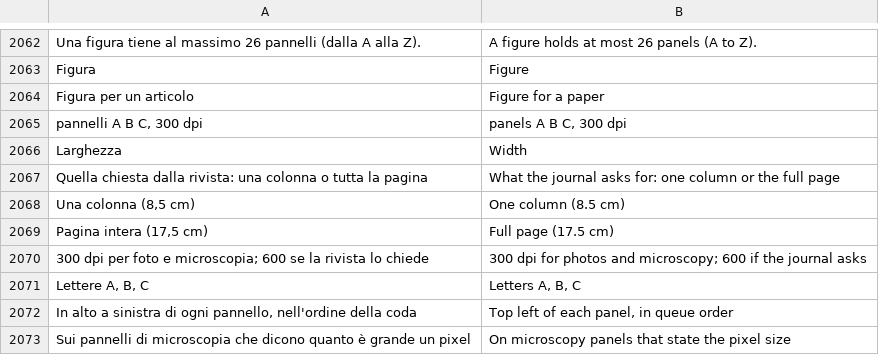
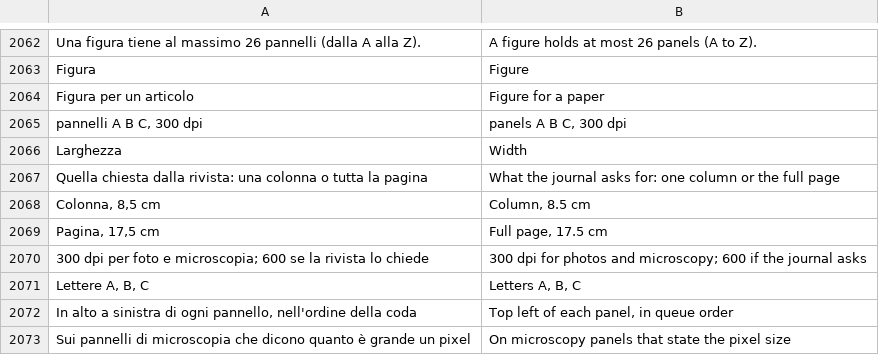
Before and after one commit to realfulvio/cedro, a TSV file: i18n/en.tsv, drawn as a sheet; only a part is shown, gaps mark what is left out; removed rows and columns are numbered as before the commit, all else as after; the diff covers the shown part only; the diff names each change by its address in the sheet, - before the commit and + after, or states it on an @@ line.

```diff
--- a/i18n/en.tsv
+++ b/i18n/en.tsv
-row 2068: Una colonna (8,5 cm) | One column (8.5 cm)
-row 2069: Pagina intera (17,5 cm) | Full page (17.5 cm)
+row 2068: Colonna, 8,5 cm | Column, 8.5 cm
+row 2069: Pagina, 17,5 cm | Full page, 17.5 cm
```
Also changed, not shown: 40 added rows elsewhere in this file, 25 other files.
